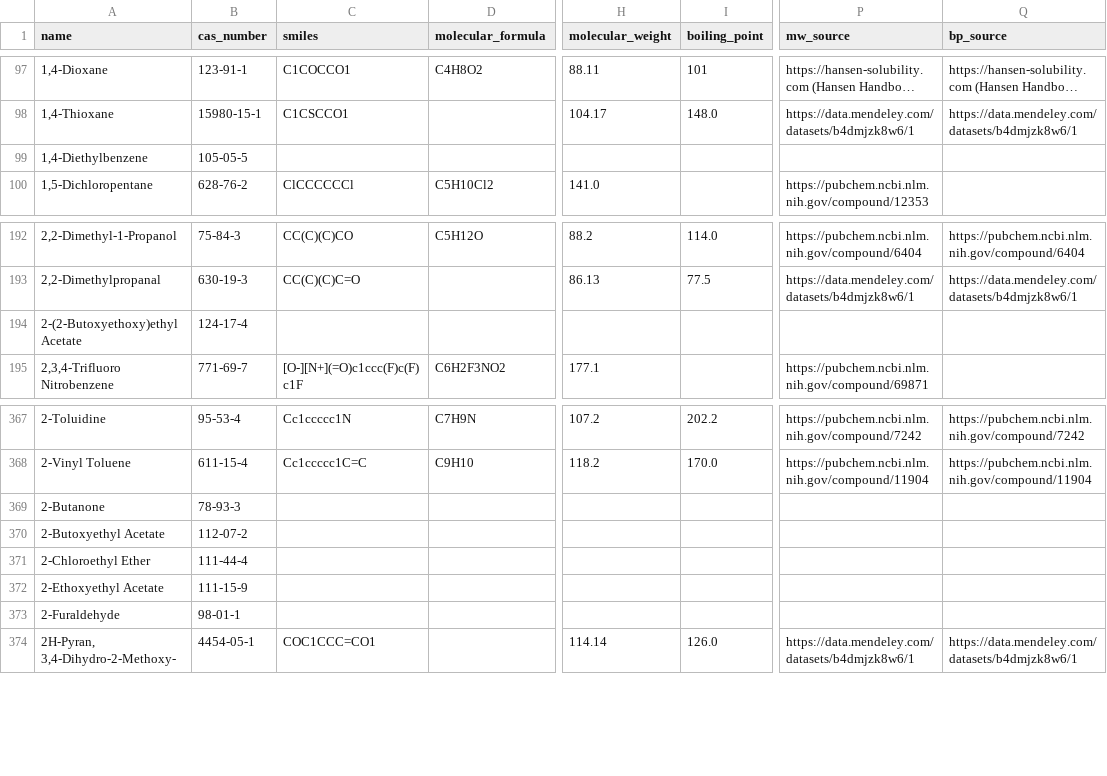
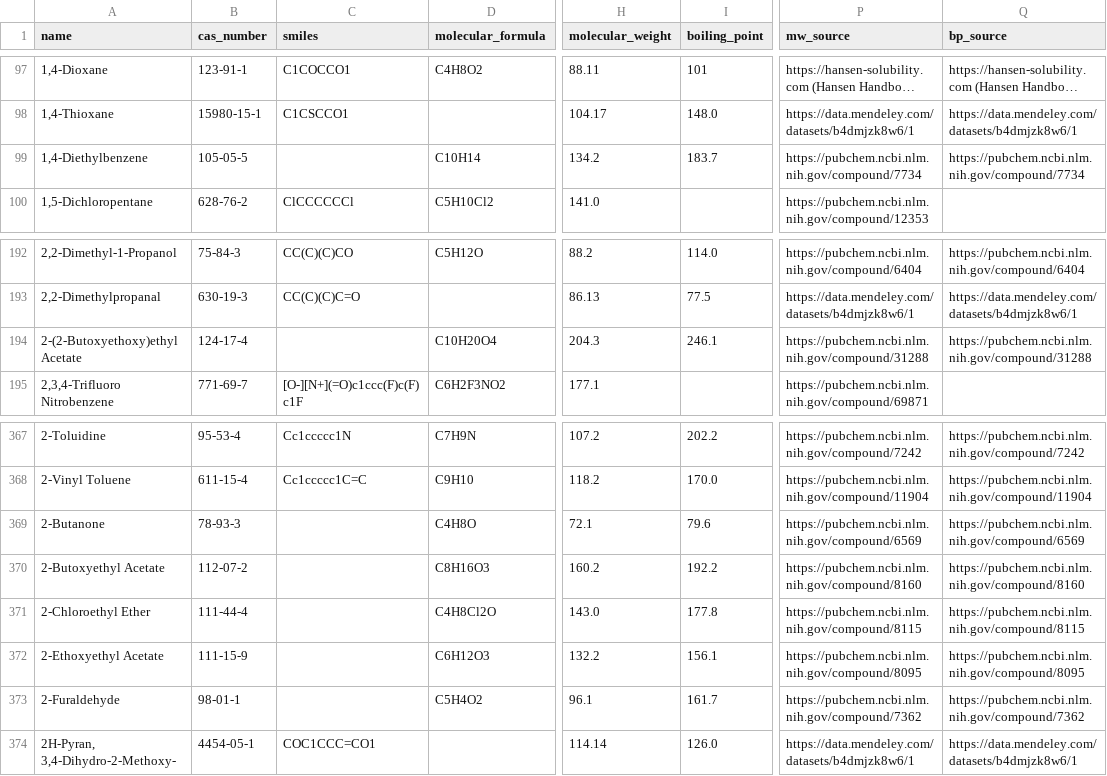
Before and after one commit to jtreeder/Materialism, a CSV file: data/processed/hsp_chemicals.csv, drawn as a sheet; only a part is shown, gaps mark what is left out; long unchanged cells end in …; the diff covers the shown part only; the diff names each change by its address in the sheet, - before the commit and + after, or states it on an @@ line.

```diff
--- a/data/processed/hsp_chemicals.csv
+++ b/data/processed/hsp_chemicals.csv
-D99 (molecular_formula): (empty)
+D99 (molecular_formula): C10H14
-H99 (molecular_weight): (empty)
+H99 (molecular_weight): 134.2
-I99 (boiling_point): (empty)
+I99 (boiling_point): 183.7
-P99 (mw_source): (empty)
+P99 (mw_source): https://pubchem.ncbi.nlm.nih.gov/compound/7734
-Q99 (bp_source): (empty)
+Q99 (bp_source): https://pubchem.ncbi.nlm.nih.gov/compound/7734
-D194 (molecular_formula): (empty)
+D194 (molecular_formula): C10H20O4
-H194 (molecular_weight): (empty)
+H194 (molecular_weight): 204.3
-I194 (boiling_point): (empty)
+I194 (boiling_point): 246.1
-P194 (mw_source): (empty)
+P194 (mw_source): https://pubchem.ncbi.nlm.nih.gov/compound/31288
-Q194 (bp_source): (empty)
+Q194 (bp_source): https://pubchem.ncbi.nlm.nih.gov/compound/31288
-D369 (molecular_formula): (empty)
+D369 (molecular_formula): C4H8O
-H369 (molecular_weight): (empty)
+H369 (molecular_weight): 72.1
-I369 (boiling_point): (empty)
+I369 (boiling_point): 79.6
-P369 (mw_source): (empty)
+P369 (mw_source): https://pubchem.ncbi.nlm.nih.gov/compound/6569
-Q369 (bp_source): (empty)
+Q369 (bp_source): https://pubchem.ncbi.nlm.nih.gov/compound/6569
-D370 (molecular_formula): (empty)
+D370 (molecular_formula): C8H16O3
-H370 (molecular_weight): (empty)
+H370 (molecular_weight): 160.2
-I370 (boiling_point): (empty)
+I370 (boiling_point): 192.2
-P370 (mw_source): (empty)
+P370 (mw_source): https://pubchem.ncbi.nlm.nih.gov/compound/8160
-Q370 (bp_source): (empty)
+Q370 (bp_source): https://pubchem.ncbi.nlm.nih.gov/compound/8160
-D371 (molecular_formula): (empty)
+D371 (molecular_formula): C4H8Cl2O
-H371 (molecular_weight): (empty)
+H371 (molecular_weight): 143.0
-I371 (boiling_point): (empty)
+I371 (boiling_point): 177.8
-P371 (mw_source): (empty)
+P371 (mw_source): https://pubchem.ncbi.nlm.nih.gov/compound/8115
-Q371 (bp_source): (empty)
+Q371 (bp_source): https://pubchem.ncbi.nlm.nih.gov/compound/8115
-D372 (molecular_formula): (empty)
+D372 (molecular_formula): C6H12O3
-H372 (molecular_weight): (empty)
+H372 (molecular_weight): 132.2
-I372 (boiling_point): (empty)
+I372 (boiling_point): 156.1
-P372 (mw_source): (empty)
+P372 (mw_source): https://pubchem.ncbi.nlm.nih.gov/compound/8095
-Q372 (bp_source): (empty)
+Q372 (bp_source): https://pubchem.ncbi.nlm.nih.gov/compound/8095
-D373 (molecular_formula): (empty)
+D373 (molecular_formula): C5H4O2
-H373 (molecular_weight): (empty)
+H373 (molecular_weight): 96.1
-I373 (boiling_point): (empty)
+I373 (boiling_point): 161.7
-P373 (mw_source): (empty)
+P373 (mw_source): https://pubchem.ncbi.nlm.nih.gov/compound/7362
-Q373 (bp_source): (empty)
+Q373 (bp_source): https://pubchem.ncbi.nlm.nih.gov/compound/7362
```
Also changed, not shown: 86 edited cells elsewhere in this file, 3 other files.
